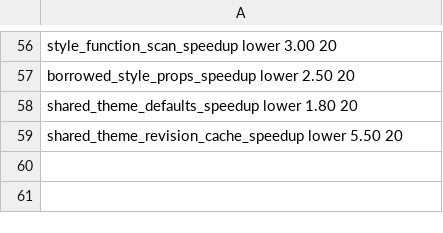
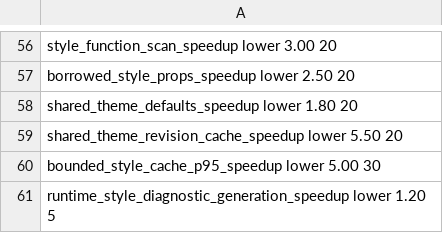
Before and after one commit to Kolby11/mesh, a TSV file: config/performance-baseline.tsv, drawn as a sheet; only a part is shown, gaps mark what is left out; the diff names each change by its address in the sheet, - before the commit and + after, or states it on an @@ line.

```diff
--- a/config/performance-baseline.tsv
+++ b/config/performance-baseline.tsv
+row 60: bounded_style_cache_p95_speedup lower 5.00 30
+row 61: runtime_style_diagnostic_generation_speedup lower 1.20 5
```
Also changed, not shown: 25 other files.
